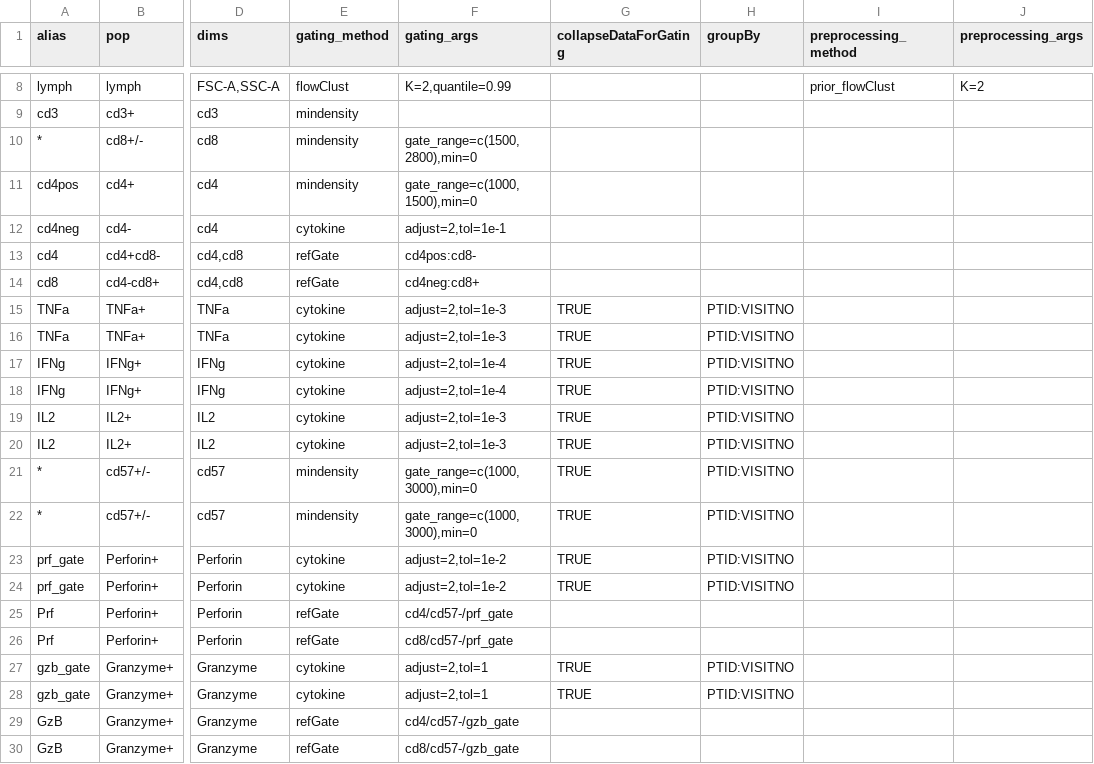
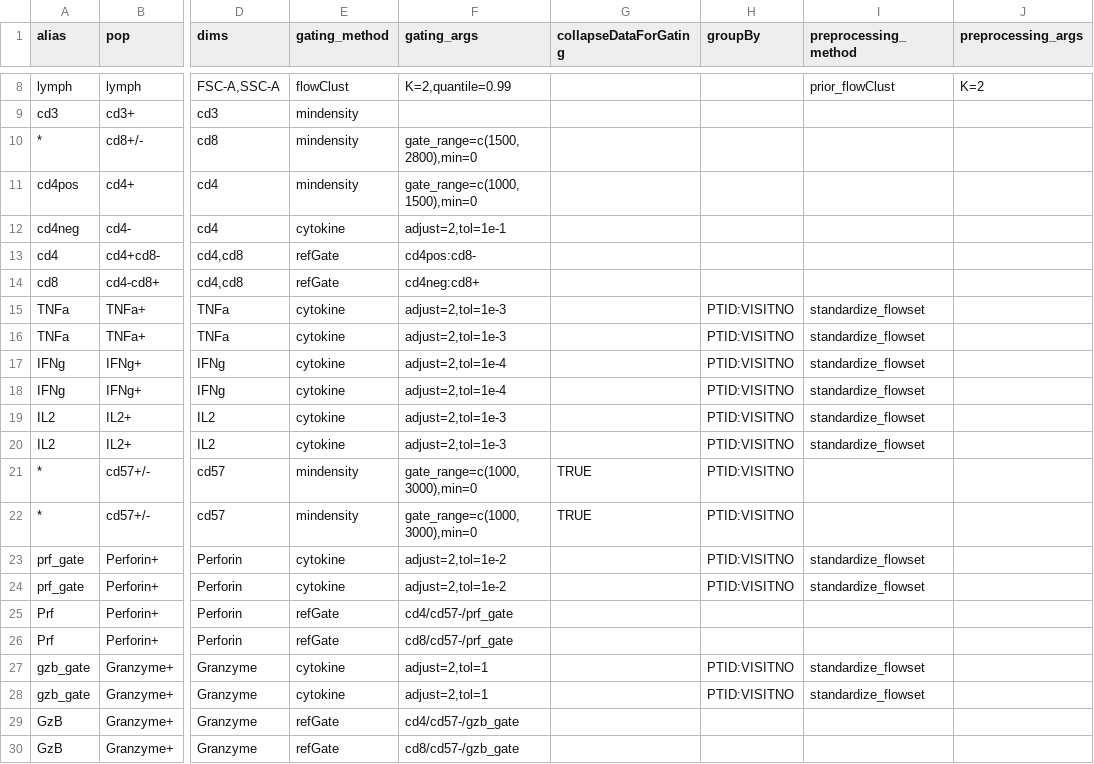
Before and after one commit to gfinak/OpenCytoTutorial, a CSV file: data/template/gt_080.csv, drawn as a sheet; only a part is shown, gaps mark what is left out; the diff names each change by its address in the sheet, - before the commit and + after, or states it on an @@ line.

Commit message:
Updated for 1.2.11 Population name format has changed. Template format has changed for tailgate and cytokine gate.

```diff
--- a/data/template/gt_080.csv
+++ b/data/template/gt_080.csv
-G15:G20 (collapseDataForGating): TRUE
+G15:G20 (collapseDataForGating): (empty)
-I15:I20 (preprocessing_method): (empty)
+I15:I20 (preprocessing_method): standardize_flowset
-G23:G24 (collapseDataForGating): TRUE
+G23:G24 (collapseDataForGating): (empty)
-I23:I24 (preprocessing_method): (empty)
+I23:I24 (preprocessing_method): standardize_flowset
-G27:G28 (collapseDataForGating): TRUE
+G27:G28 (collapseDataForGating): (empty)
-I27:I28 (preprocessing_method): (empty)
+I27:I28 (preprocessing_method): standardize_flowset
```
Also changed, not shown: 3 other files.
